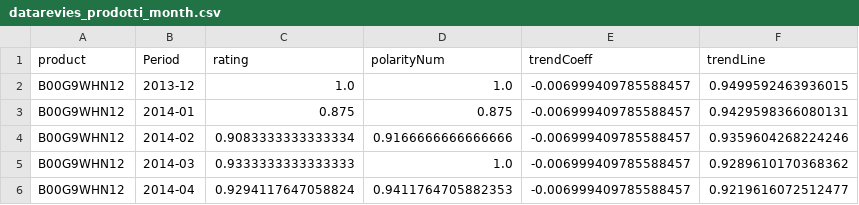
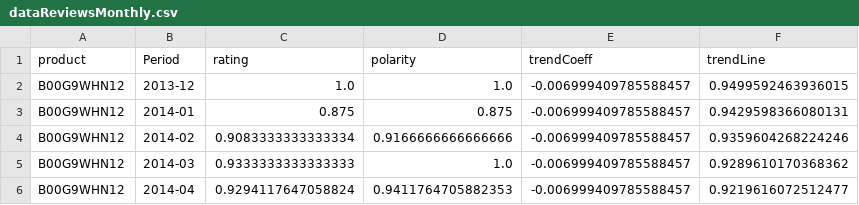
Before and after one commit to rpo19/DataAnalyticsProject, a CSV file: dataApp/dataReviewsMonthly.csv (was data/datarevies_prodotti_month.csv), drawn as a sheet; only a part is shown.

Commit message:
Added trendlines

```diff
--- a/data/datarevies_prodotti_month.csv
+++ b/dataApp/dataReviewsMonthly.csv
@@ -1,2 +1,2 @@
-product,Period,rating,polarityNum,trendCoeff,trendLine
+product,Period,rating,polarity,trendCoeff,trendLine
 B00G9WHN12,2013-12,1.0,1.0,-0.006999409785588457,0.9499592463936015
```
Also changed, not shown: 3 other files.
